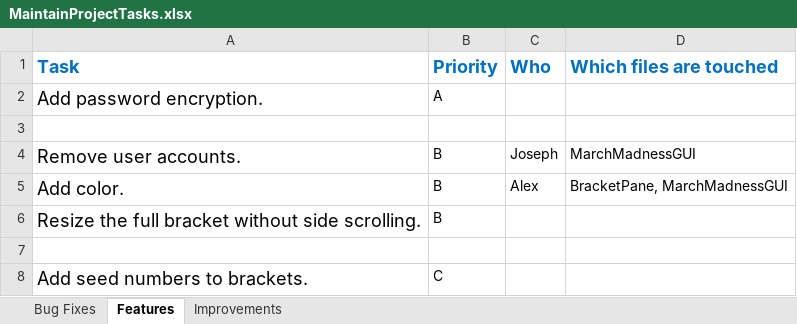
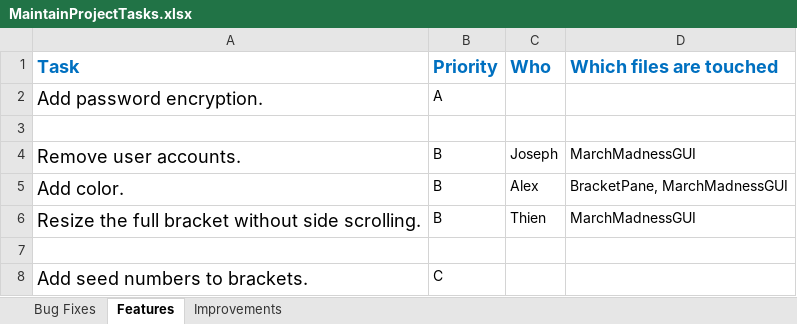
Before and after one commit to WindowDump/CS225-March-Madness, an Excel workbook: MaintainProjectTasks.xlsx, sheet Features, drawn as a sheet; values as stored, in another font and other column widths than the file's, no borders; the diff names each change by its address in the sheet, - before the commit and + after, or states it on an @@ line.

Commit message:
Add files via upload

```diff
--- a/MaintainProjectTasks.xlsx (sheet Features)
+++ b/MaintainProjectTasks.xlsx (sheet Features)
-C6 (Who): (empty)
+C6 (Who): Thien
-D6 (Which files are touched): (empty)
+D6 (Which files are touched): MarchMadnessGUI
```
